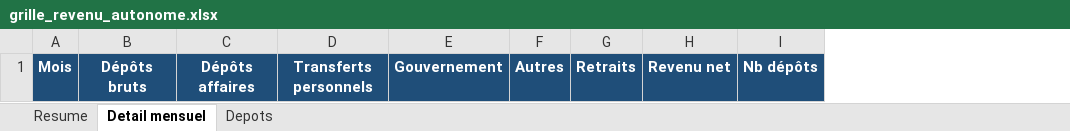
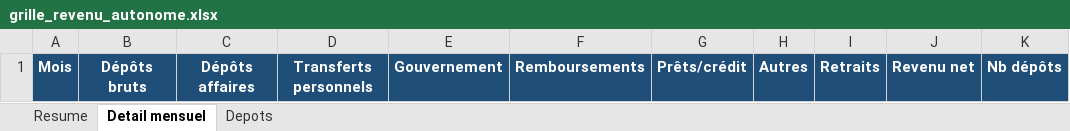
Before and after one commit to jplaforge/MortgageProcess, an Excel workbook: src/mortgage_mcp/templates/grille_revenu_autonome.xlsx, sheet Detail mensuel, drawn as a sheet; values as stored, in another font and other column widths than the file's, no borders; the diff names each change by its address in the sheet, - before the commit and + after, or states it on an @@ line.

```diff
--- a/src/mortgage_mcp/templates/grille_revenu_autonome.xlsx (sheet Detail mensuel)
+++ b/src/mortgage_mcp/templates/grille_revenu_autonome.xlsx (sheet Detail mensuel)
+column F, row 1: Remboursements
+column G, row 1: Prêts/crédit
```
Also changed, not shown: 5 other files.
